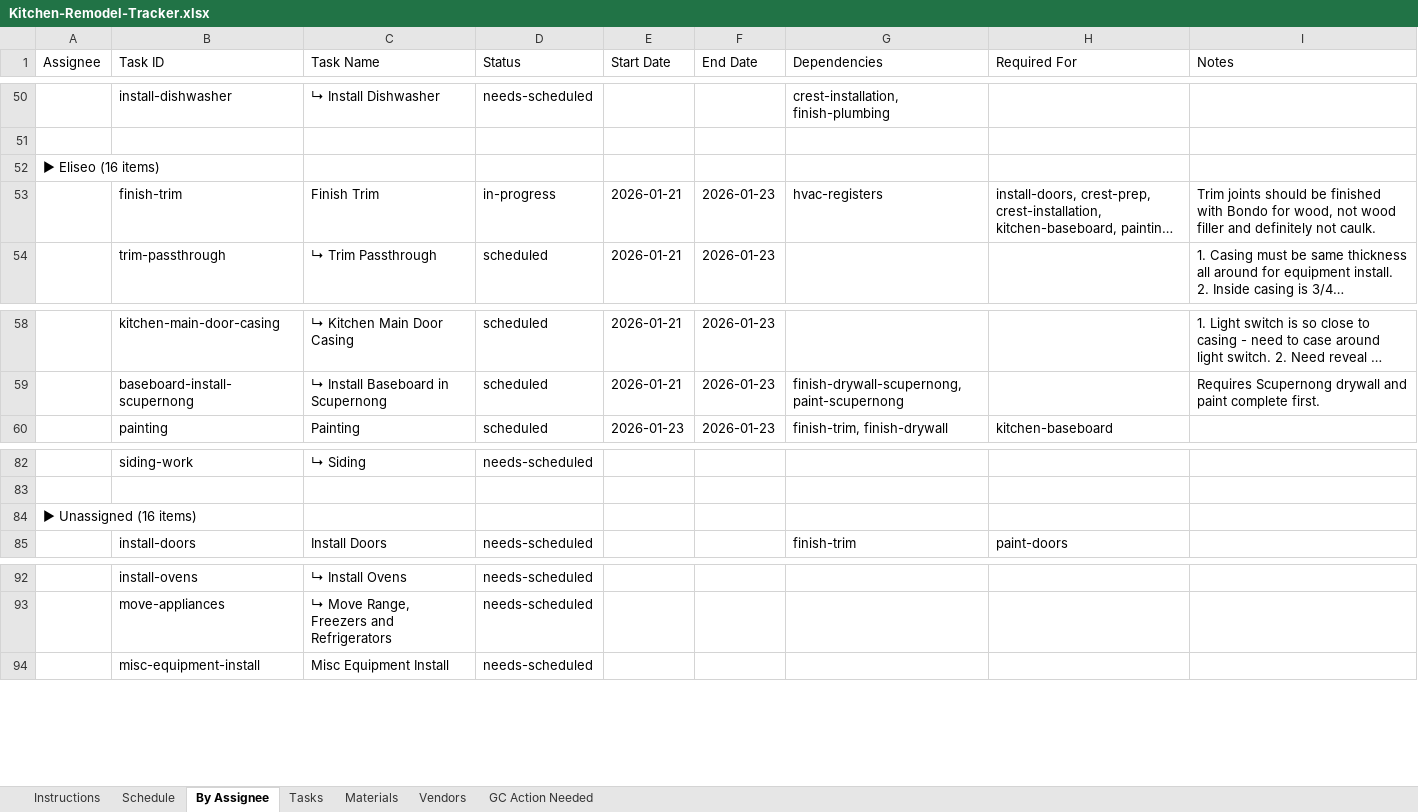
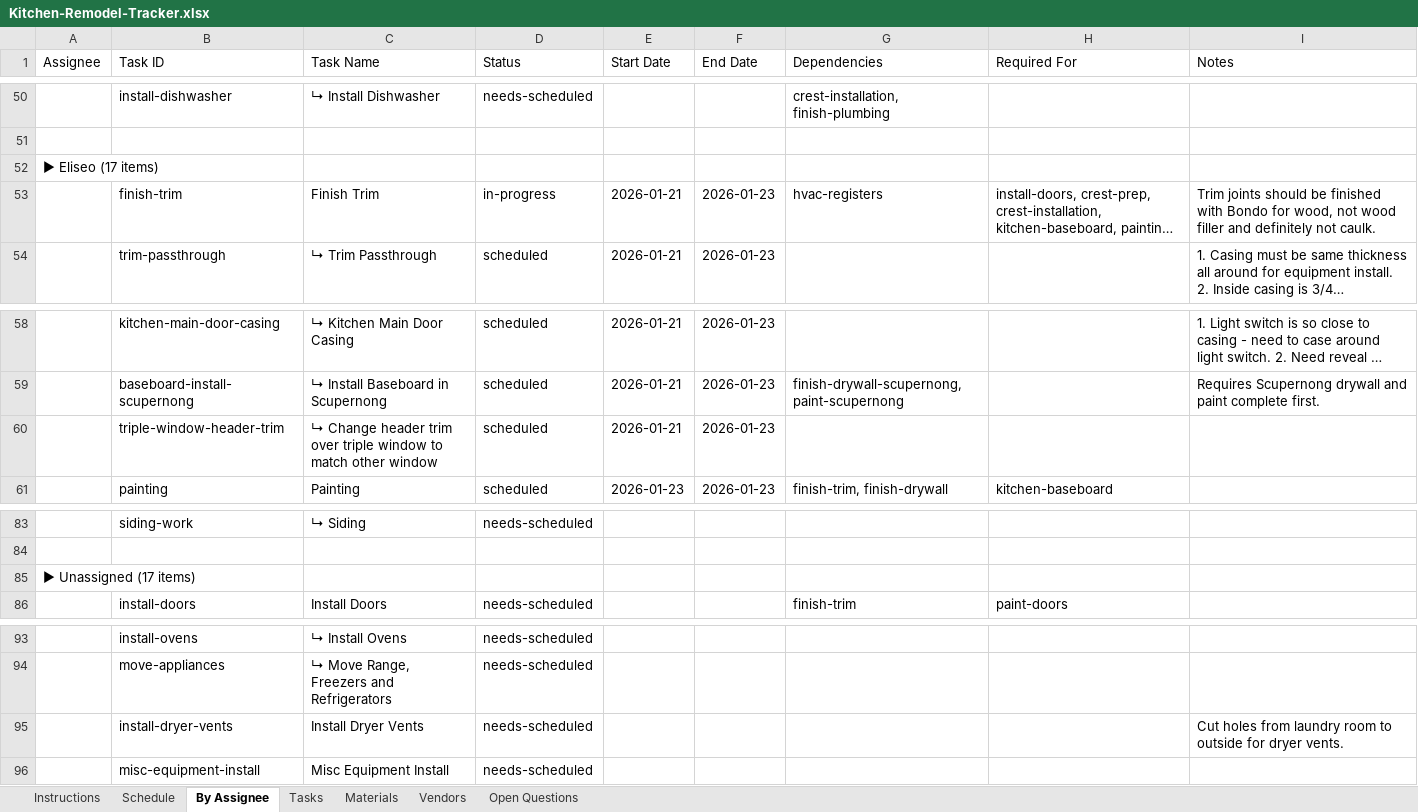
Before and after one commit to wdi-dave-roberts/wdi-content, an Excel workbook: projects/kitchen-remodel/Kitchen-Remodel-Tracker.xlsx, sheet By Assignee, drawn as a sheet; only a part is shown, gaps mark what is left out; long unchanged cells end in …; values as stored, in another font and other column widths than the file's, no cell formats; addresses are those after the commit; the diff names each change by its address in the sheet, - before the commit and + after, or states it on an @@ line.

```diff
--- a/projects/kitchen-remodel/Kitchen-Remodel-Tracker.xlsx (sheet By Assignee)
+++ b/projects/kitchen-remodel/Kitchen-Remodel-Tracker.xlsx (sheet By Assignee)
-sheet tab: GC Action Needed
+sheet tab: Open Questions
-A52 (Assignee): ▶ Eliseo (16 items)
+A52 (Assignee): ▶ Eliseo (17 items)
+row 60:  | triple-window-header-trim | ↳ Change header trim over triple window to match other window | scheduled | 2026-01-21 | 2026-01-23
-A85 (Assignee): ▶ Unassigned (16 items)
+A85 (Assignee): ▶ Unassigned (17 items)
+row 95:  | install-dryer-vents | Install Dryer Vents | needs-scheduled |  |  |  |  | Cut holes from laundry room to outside for dryer vents.
```
Also changed, not shown: sheet Open Questions, sheet Schedule, sheet Tasks, sheet Instructions, sheet Materials, cell formats, 8 other files.
